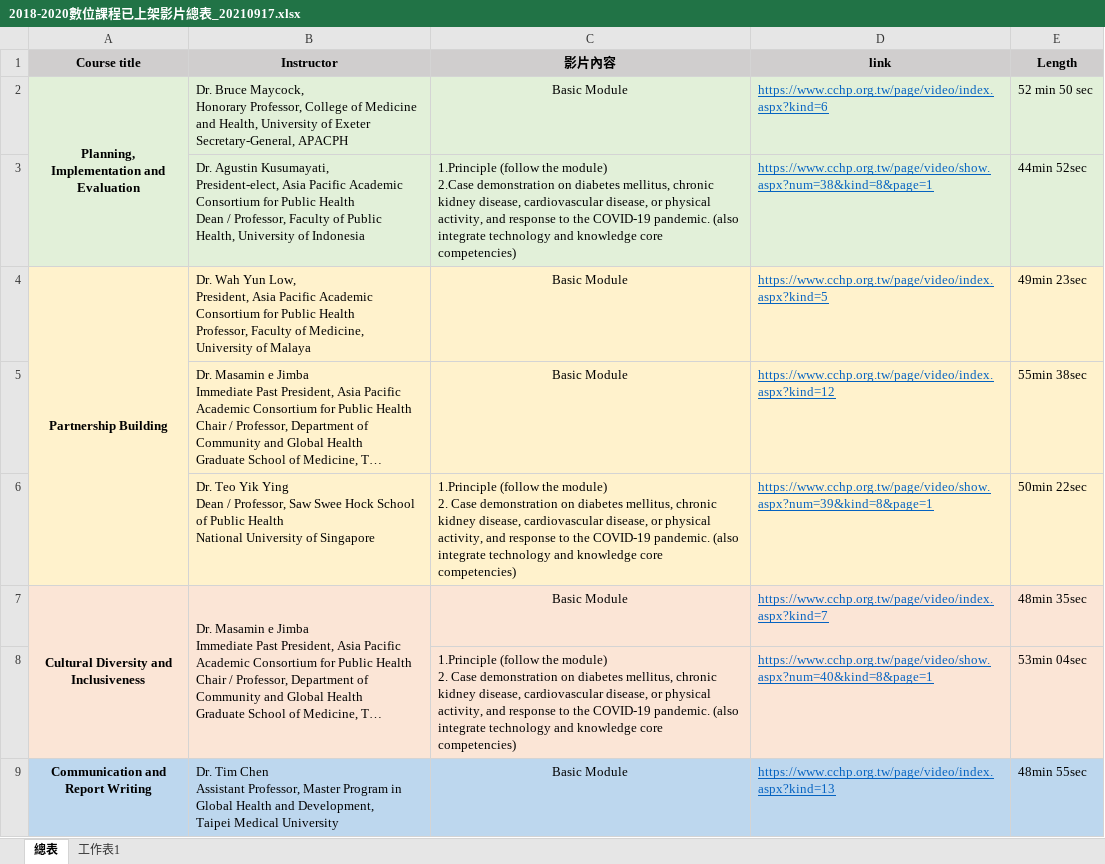
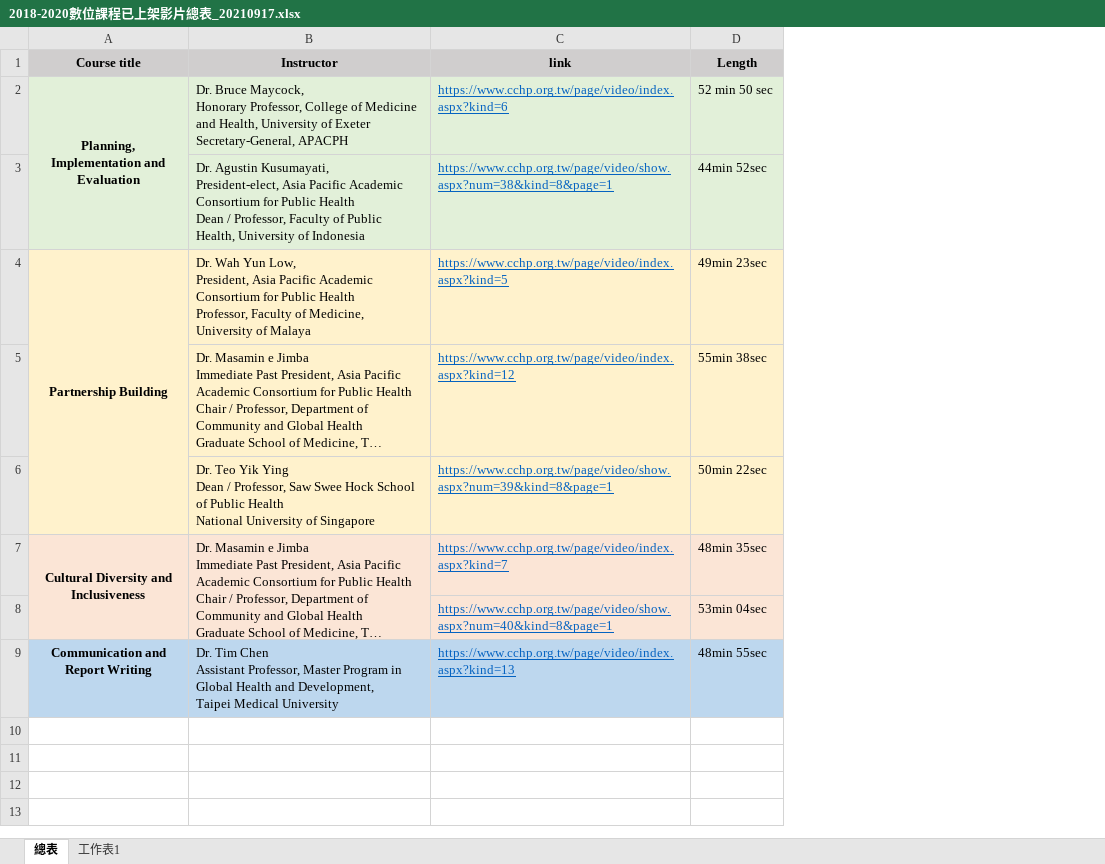
Before and after one commit to Russell-Shean-TMU/website_files, an Excel workbook: 2018-2020數位課程已上架影片總表_20210917.xlsx, sheet 總表, drawn as a sheet; long unchanged cells end in …; values as stored, in another font and other column widths than the file's, no borders; ↵ is a line break in a cell; the diff names each change by its address in the sheet, - before the commit and + after, or states it on an @@ line.

Commit message:
Add files via upload

```diff
--- a/2018-2020數位課程已上架影片總表_20210917.xlsx (sheet 總表)
+++ b/2018-2020數位課程已上架影片總表_20210917.xlsx (sheet 總表)
-column C (影片內容), rows 2-9: Basic Module | 1.Principle (follow the module) ↵ 2.Case demonstration on diabetes mellitus, chronic kidney disease, cardiovascular disease, or physical activity, and response to the COVID-19 pandemic. (also integrate technology and knowledge core competencies) | Basic Module | Basic Module | 1.Principle (follow the module) ↵ 2. Case demonstration on diabetes mellitus, chronic kidney disease, cardiovascular disease, or physical activity, and response to the COVID-19 pandemic. (also integrate technology and knowledge core competencies) | Basic Module | 1.Principle (follow the module) ↵ 2. Case demonstration on diabetes mellitus, chronic kidney disease, cardiovascular disease, or physical activity, and response to the COVID-19 pandemic. (also integrate technology and knowledge core competencies) | Basic Module
```
Also changed, not shown: hidden cells.
